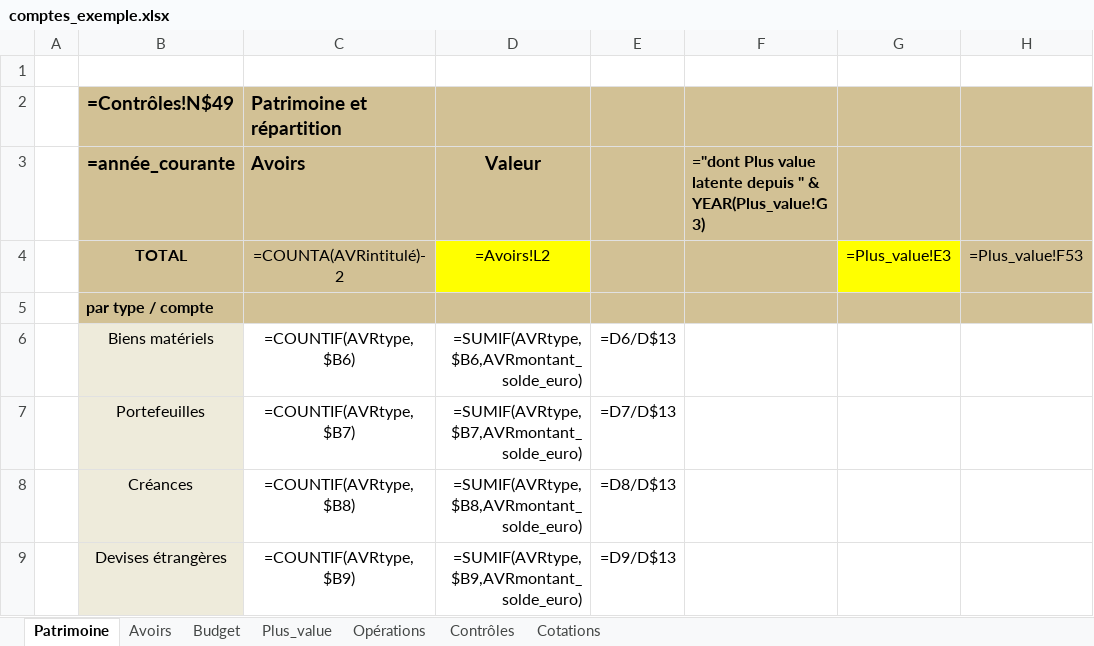
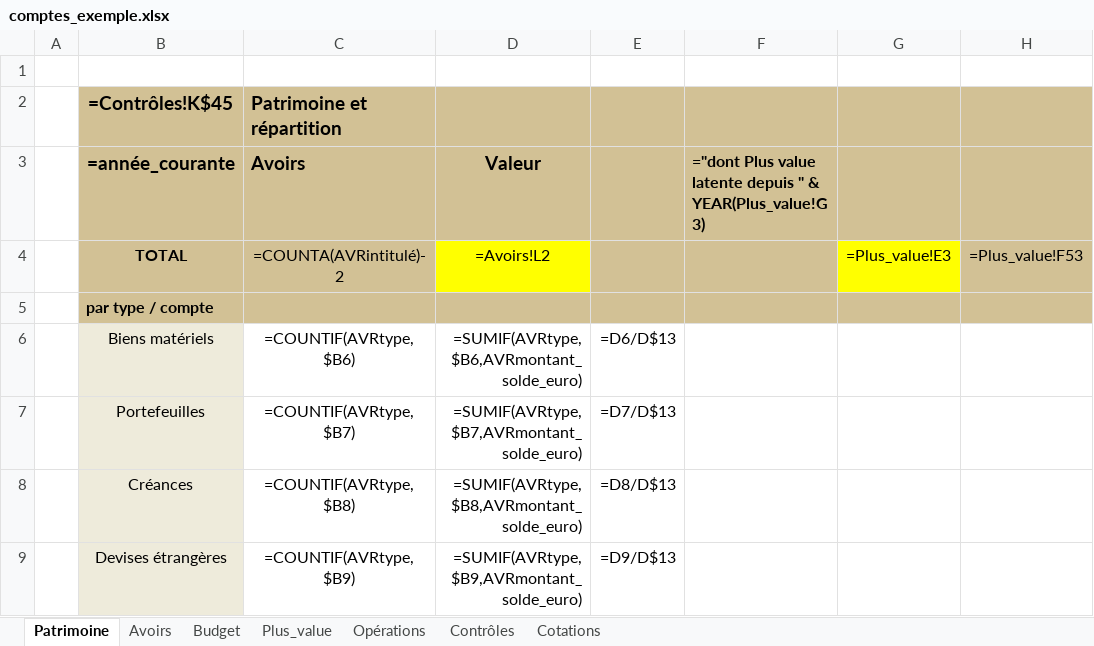
Before and after one commit to mlebas29/Compta, an Excel workbook: comptes_exemple.xlsx, sheet Patrimoine, drawn as a sheet; only a part is shown; values as stored, in another font and other column widths than the file's, no borders; formulas without a stored value are shown as written; conditional formats not drawn; the diff names each change by its address in the sheet, - before the commit and + after, or states it on an @@ line.

```diff
--- a/comptes_exemple.xlsx (sheet Patrimoine)
+++ b/comptes_exemple.xlsx (sheet Patrimoine)
-B2 (=année_courante): =Contrôles!N$49
+B2 (=année_courante): =Contrôles!K$45
```
Also changed, not shown: sheet Contrôles, sheet Cotations, sheet Plus_value, sheet Opérations, sheet Avoirs, sheet Budget, 1 other file.
